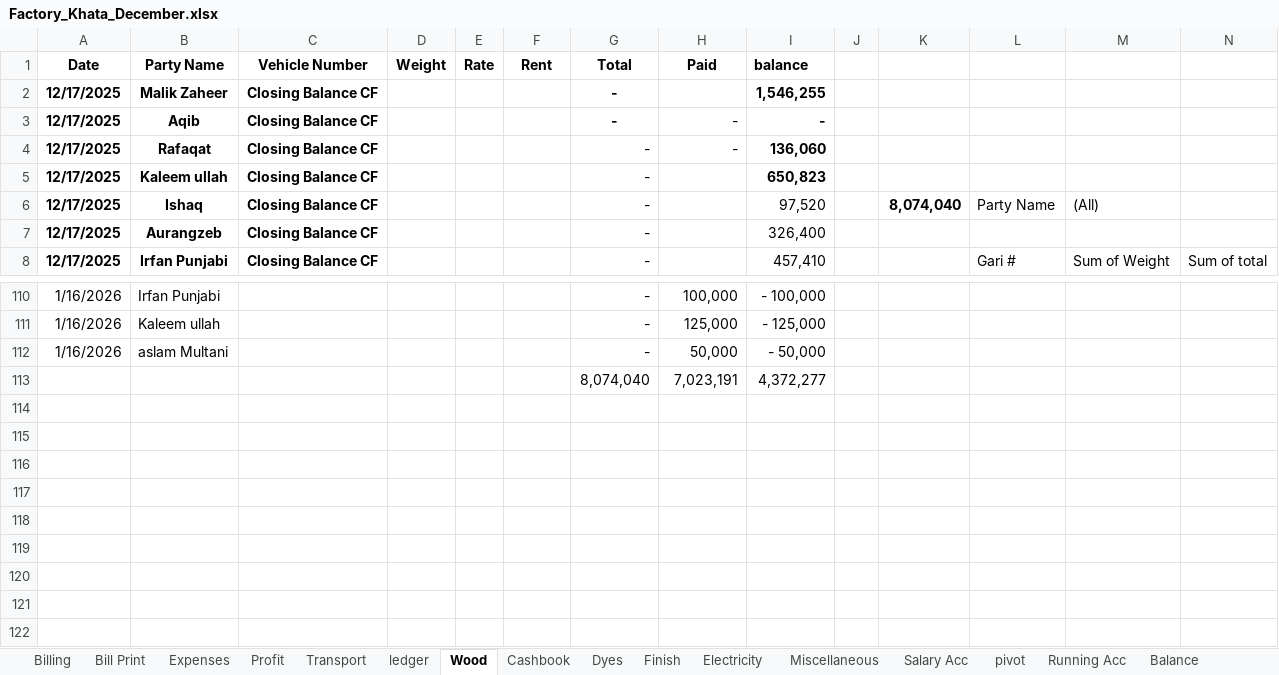
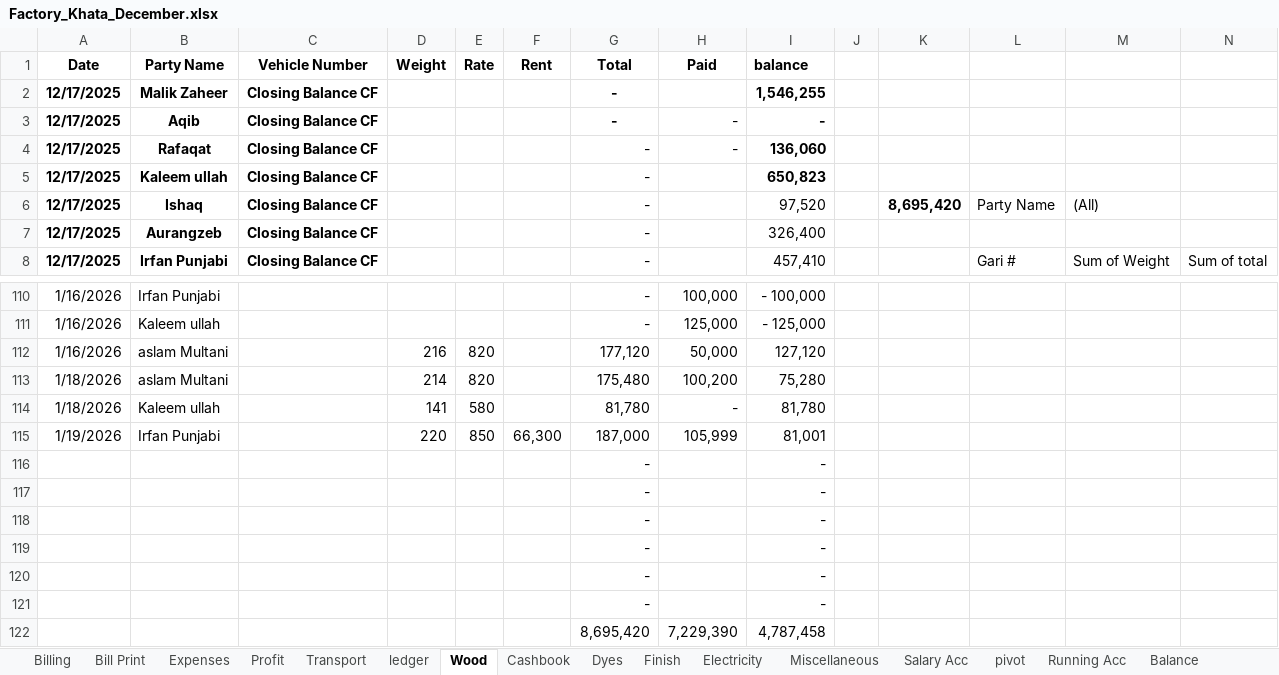
Before and after one commit to omerrazzaq4/AlHamd_Dec, an Excel workbook: Factory_Khata_December.xlsx, sheet Wood, drawn as a sheet; only a part is shown, gaps mark what is left out; values as stored, in another font and other column widths than the file's, no borders; charts and pictures and table styles not drawn; removed rows and columns are numbered as before the commit, all else as after; rows hold the shown columns only; the diff covers the shown part only; the diff names each change by its address in the sheet, - before the commit and + after, or states it on an @@ line.

```diff
--- a/Factory_Khata_December.xlsx (sheet Wood)
+++ b/Factory_Khata_December.xlsx (sheet Wood)
-K6: 8,074,040
+K6: 8,695,420
-D112 (Weight): (empty)
+D112 (Weight): 216
-E112 (Rate): (empty)
+E112 (Rate): 820
-G112 (Total): -
+G112 (Total): 177,120
-I112 (balance): - 50,000
+I112 (balance): 127,120
-row 113:  |  |  |  |  |  | 8,074,040 | 7,023,191 | 4,372,277
+row 113: 1/18/2026 | aslam Multani |  | 214 | 820 |  | 175,480 | 100,200 | 75,280
+row 114: 1/18/2026 | Kaleem ullah |  | 141 | 580 |  | 81,780 | - | 81,780
+row 115: 1/19/2026 | Irfan Punjabi |  | 220 | 850 | 66,300 | 187,000 | 105,999 | 81,001
+row 116:  |  |  |  |  |  | - |  | -
+row 117:  |  |  |  |  |  | - |  | -
+row 118:  |  |  |  |  |  | - |  | -
+row 119:  |  |  |  |  |  | - |  | -
+row 120:  |  |  |  |  |  | - |  | -
+row 121:  |  |  |  |  |  | - |  | -
+row 122:  |  |  |  |  |  | 8,695,420 | 7,229,390 | 4,787,458
```
Also changed, not shown: 31 edited cells elsewhere in this sheet, sheet Cashbook, sheet ledger, sheet Billing, sheet pivot, sheet Expenses, sheet Profit, 2 more sheets, formulas that keep their value.
